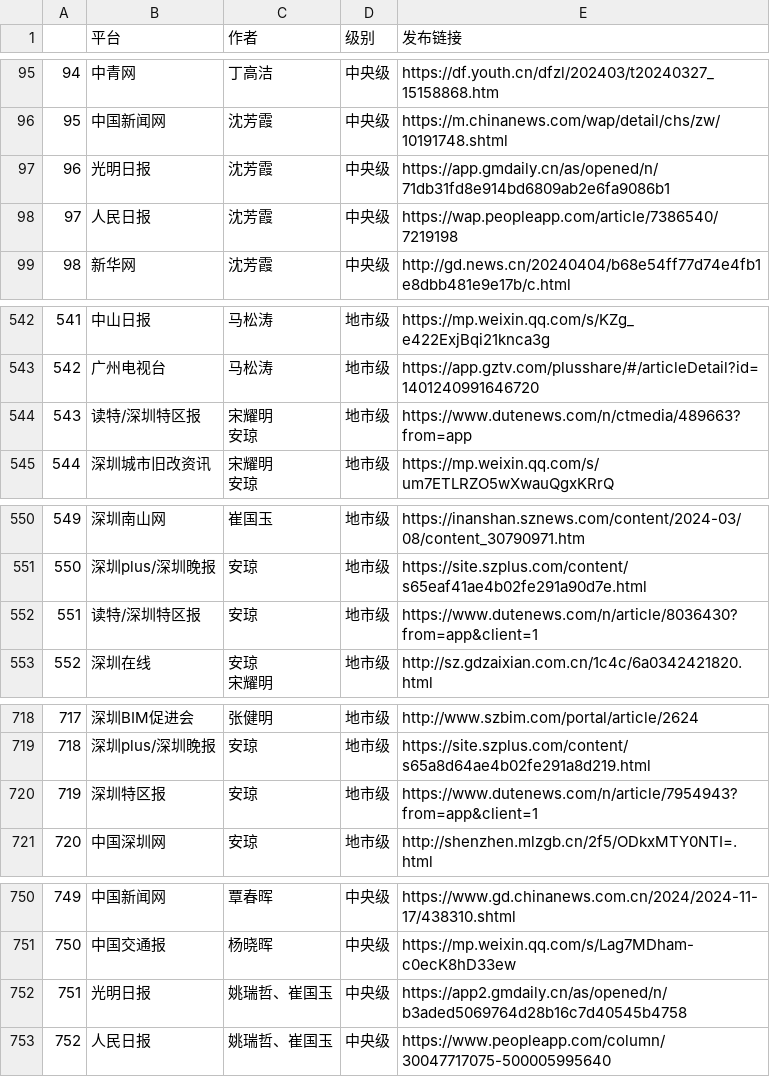
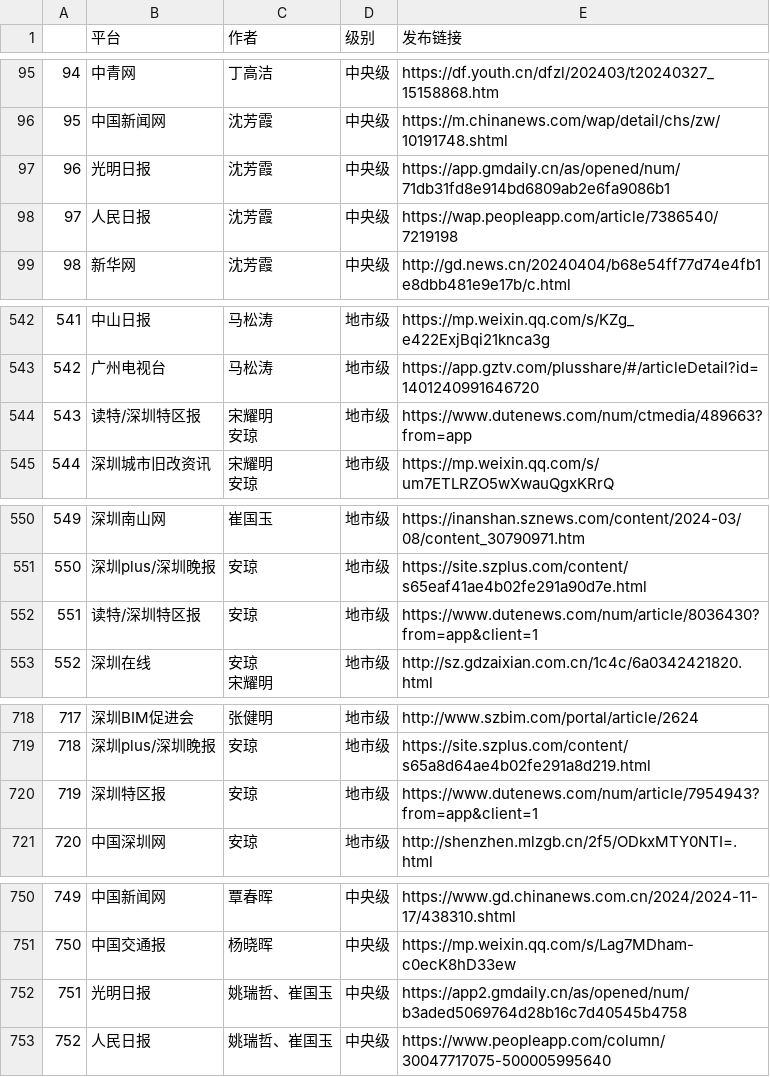
Before and after one commit to xmhu2001/gopher-training-camp, a CSV file: url_access_test/data.csv, drawn as a sheet; only a part is shown, gaps mark what is left out; the diff covers the shown part only.

```diff
--- a/url_access_test/data.csv
+++ b/url_access_test/data.csv
@@ -96,3 +96,3 @@
 95,中国新闻网,沈芳霞,中央级,https://m.chinanews.com/wap/detail/chs/zw/10191748.shtml
-96,光明日报,沈芳霞,中央级,https://app.gmdaily.cn/as/opened/n/71db31fd8e914bd6809ab2e6fa9086b1
+96,光明日报,沈芳霞,中央级,https://app.gmdaily.cn/as/opened/num/71db31fd8e914bd6809ab2e6fa9086b1
 97,人民日报,沈芳霞,中央级,https://wap.peopleapp.com/article/7386540/7219198
@@ -588,4 +588,4 @@
 542,广州电视台,马松涛,地市级,https://app.gztv.com/plusshare/#/articleDetail?id=1401240991646720
-543,读特/深圳特区报,"宋耀明
-安琼",地市级,https://www.dutenews.com/n/ctmedia/489663?from=app
+543,读特/深圳特区报,"宋耀明
+安琼",地市级,https://www.dutenews.com/num/ctmedia/489663?from=app
 544," 深圳城市旧改资讯","宋耀明
@@ -600,3 +600,3 @@
 550,深圳plus/深圳晚报,安琼,地市级,https://site.szplus.com/content/s65eaf41ae4b02fe291a90d7e.html
-551,读特/深圳特区报,安琼,地市级,https://www.dutenews.com/n/article/8036430?from=app&client=1
+551,读特/深圳特区报,安琼,地市级,https://www.dutenews.com/num/article/8036430?from=app&client=1
 552,深圳在线,"安琼
@@ -772,3 +772,3 @@
 718,深圳plus/深圳晚报,安琼,地市级,https://site.szplus.com/content/s65a8d64ae4b02fe291a8d219.html
-719,深圳特区报,安琼,地市级,https://www.dutenews.com/n/article/7954943?from=app&client=1
+719,深圳特区报,安琼,地市级,https://www.dutenews.com/num/article/7954943?from=app&client=1
 720,中国深圳网,安琼,地市级,http://shenzhen.mlzgb.cn/2f5/ODkxMTY0NTI=.html
@@ -805,3 +805,3 @@
 750,中国交通报,杨晓晖,中央级,https://mp.weixin.qq.com/s/Lag7MDham-c0ecK8hD33ew
-751,光明日报,姚瑞哲、崔国玉,中央级,https://app2.gmdaily.cn/as/opened/n/b3aded5069764d28b16c7d40545b4758
+751,光明日报,姚瑞哲、崔国玉,中央级,https://app2.gmdaily.cn/as/opened/num/b3aded5069764d28b16c7d40545b4758
 752,人民日报,姚瑞哲、崔国玉,中央级,https://www.peopleapp.com/column/30047717075-500005995640
```
Also changed, not shown: 31 edited cells elsewhere in this file, url_access_test/good.csv, 8 other files.
